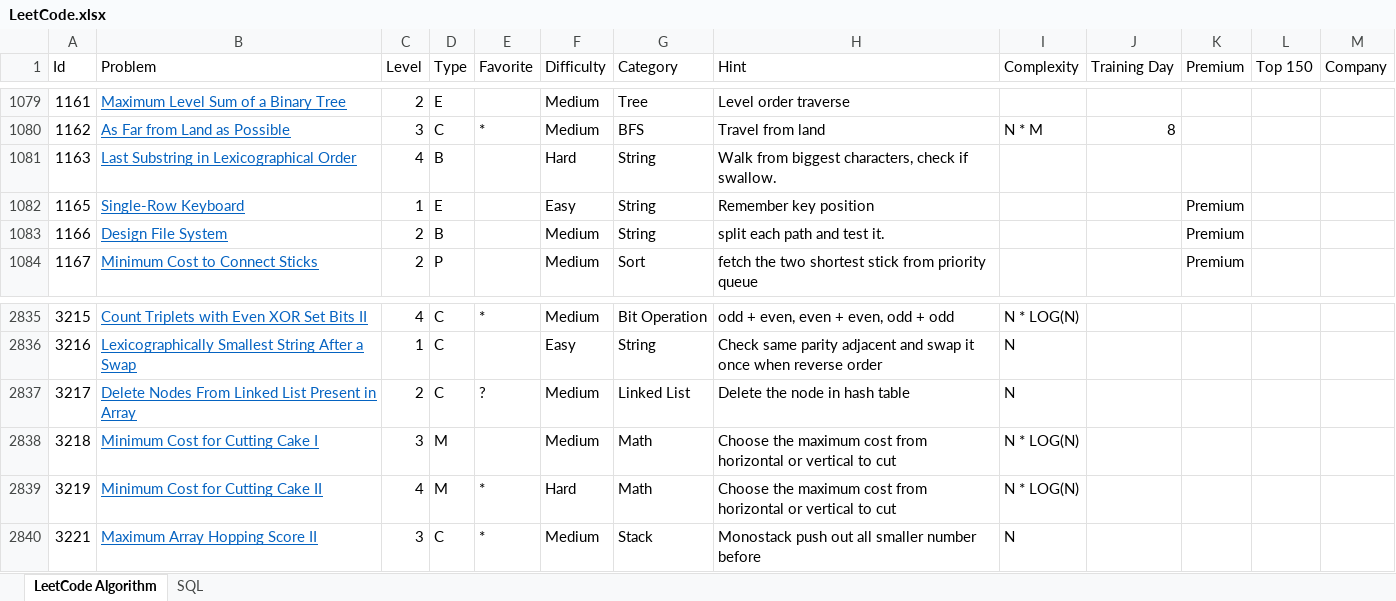
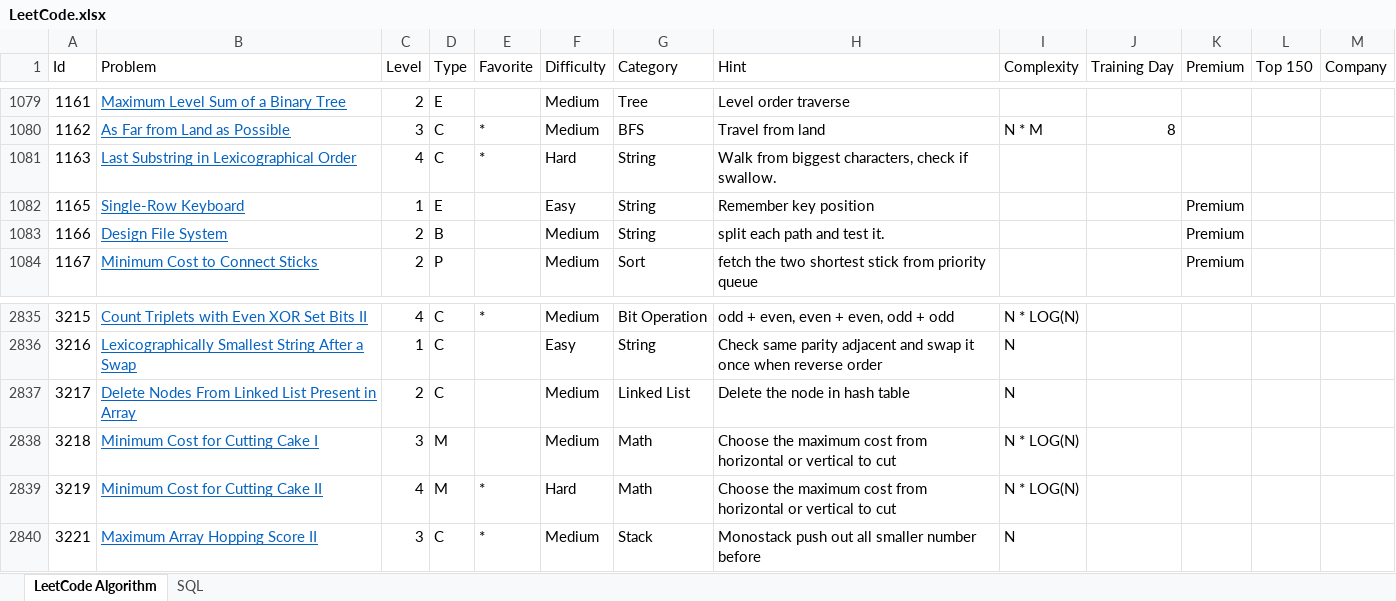
Before and after one commit to huanminwu/LeetCode, an Excel workbook: LeetCode.xlsx, sheet LeetCode Algorithm, drawn as a sheet; only a part is shown, gaps mark what is left out; values as stored, in another font and other column widths than the file's, no borders; charts and pictures not drawn; the diff names each change by its address in the sheet, - before the commit and + after, or states it on an @@ line.

```diff
--- a/LeetCode.xlsx (sheet LeetCode Algorithm)
+++ b/LeetCode.xlsx (sheet LeetCode Algorithm)
-D1081 (Type): B
+D1081 (Type): C
-E1081 (Favorite): (empty)
+E1081 (Favorite): *
-E2837 (Favorite): ?
+E2837 (Favorite): (empty)
```
Also changed, not shown: 38 other files.
